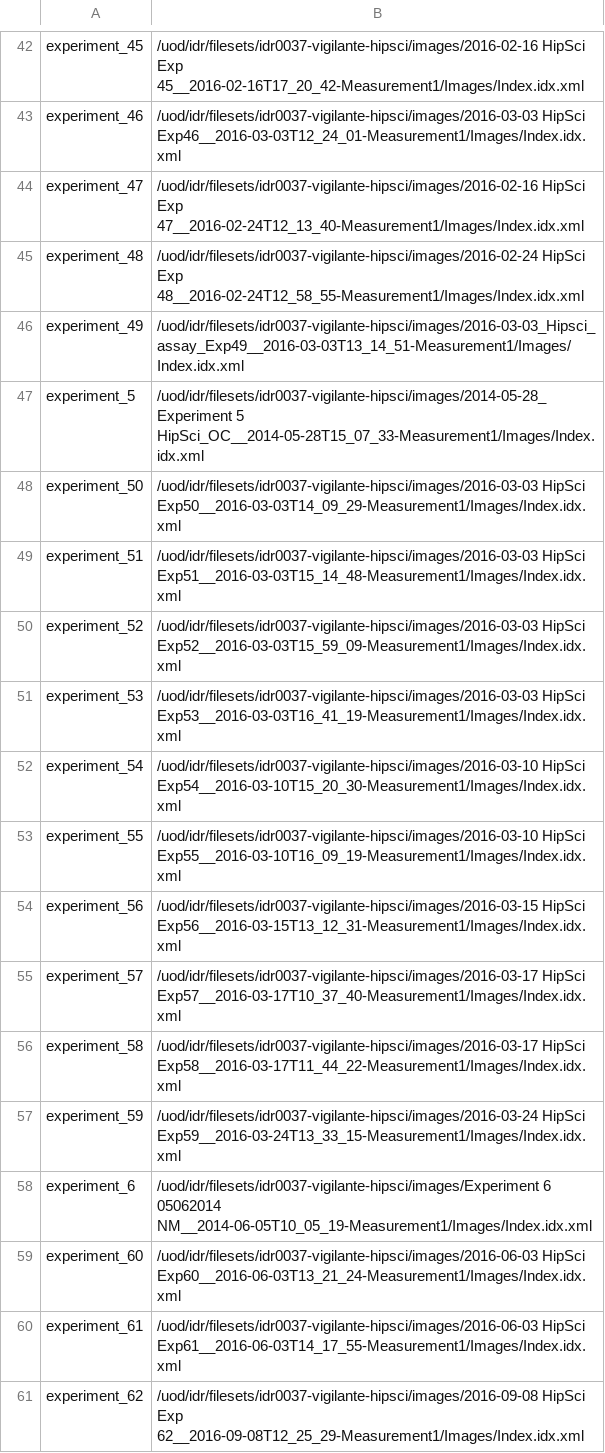
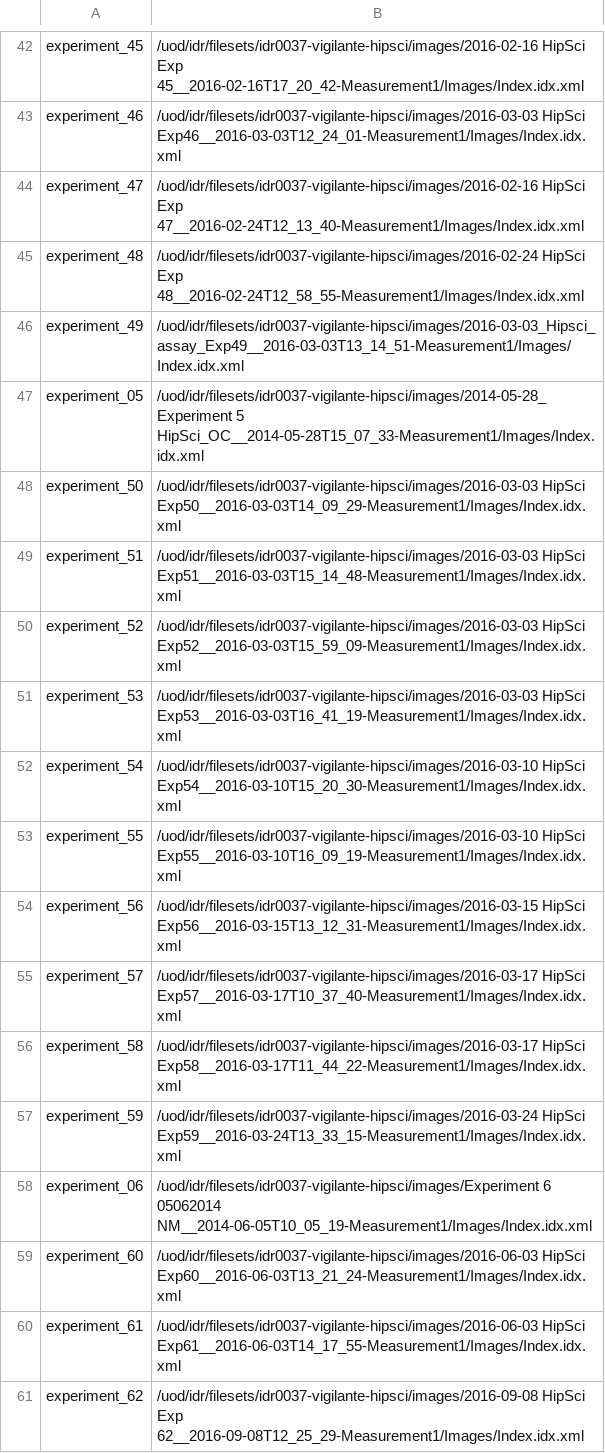
Before and after one commit to snoopycrimecop/idr0037-vigilante-hipsci, a TSV file: screenA/idr0037-screenA-plates.tsv, drawn as a sheet; only a part is shown, gaps mark what is left out; the diff covers the shown part only.

Commit message:
Fix plate names for consistency
- use zero padding to list plates alphabetically
- use _plate<N> suffix for experiments with multiple plates

```diff
--- a/screenA/idr0037-screenA-plates.tsv
+++ b/screenA/idr0037-screenA-plates.tsv
@@ -46,3 +46,3 @@ experiment_48	/uod/idr/filesets/idr0037-vigilante-hipsci/images/2016-02-24 HipSc
 experiment_49	/uod/idr/filesets/idr0037-vigilante-hipsci/images/2016-03-03_Hipsci_assay_Exp49__2016-03-03T13_14_51-Measurement1/Images/Index.idx.xml
-experiment_5	/uod/idr/filesets/idr0037-vigilante-hipsci/images/2014-05-28_Experiment 5 HipSci_OC__2014-05-28T15_07_33-Measurement1/Images/Index.idx.xml
+experiment_05	/uod/idr/filesets/idr0037-vigilante-hipsci/images/2014-05-28_Experiment 5 HipSci_OC__2014-05-28T15_07_33-Measurement1/Images/Index.idx.xml
 experiment_50	/uod/idr/filesets/idr0037-vigilante-hipsci/images/2016-03-03 HipSci Exp50__2016-03-03T14_09_29-Measurement1/Images/Index.idx.xml
@@ -57,3 +57,3 @@ experiment_58	/uod/idr/filesets/idr0037-vigilante-hipsci/images/2016-03-17 HipSc
 experiment_59	/uod/idr/filesets/idr0037-vigilante-hipsci/images/2016-03-24 HipSci Exp59__2016-03-24T13_33_15-Measurement1/Images/Index.idx.xml
-experiment_6	/uod/idr/filesets/idr0037-vigilante-hipsci/images/Experiment 6 05062014 NM__2014-06-05T10_05_19-Measurement1/Images/Index.idx.xml
+experiment_06	/uod/idr/filesets/idr0037-vigilante-hipsci/images/Experiment 6 05062014 NM__2014-06-05T10_05_19-Measurement1/Images/Index.idx.xml
 experiment_60	/uod/idr/filesets/idr0037-vigilante-hipsci/images/2016-06-03 HipSci Exp60__2016-06-03T13_21_24-Measurement1/Images/Index.idx.xml
```
Also changed, not shown: 8 edited cells elsewhere in this file.
